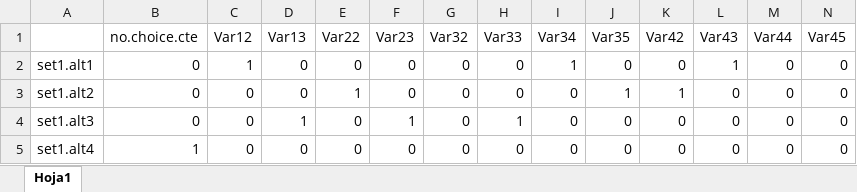
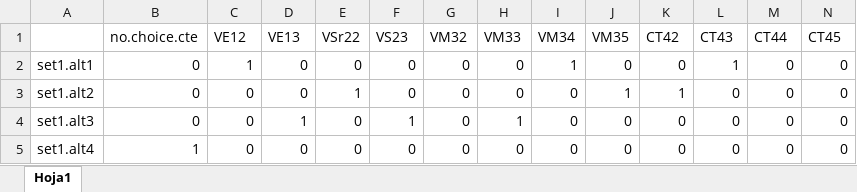
Before and after one commit to PabloCoello/choice-survey, an Excel workbook: google-data/design.xlsx, sheet Hoja1, drawn as a sheet; only a part is shown; values as stored, in another font and other column widths than the file's, no borders; removed rows and columns are numbered as before the commit, all else as after; the diff names each change by its address in the sheet, - before the commit and + after, or states it on an @@ line.

```diff
--- a/google-data/design.xlsx (sheet Hoja1)
+++ b/google-data/design.xlsx (sheet Hoja1)
-row 1:  | no.choice.cte | Var12 | Var13 | Var22 | Var23 | Var32 | Var33 | Var34 | Var35 | Var42 | Var43 | Var44 | Var45
+row 1:  | no.choice.cte | VE12 | VE13 | VSr22 | VS23 | VM32 | VM33 | VM34 | VM35 | CT42 | CT43 | CT44 | CT45
```
Also changed, not shown: 1 other file.
